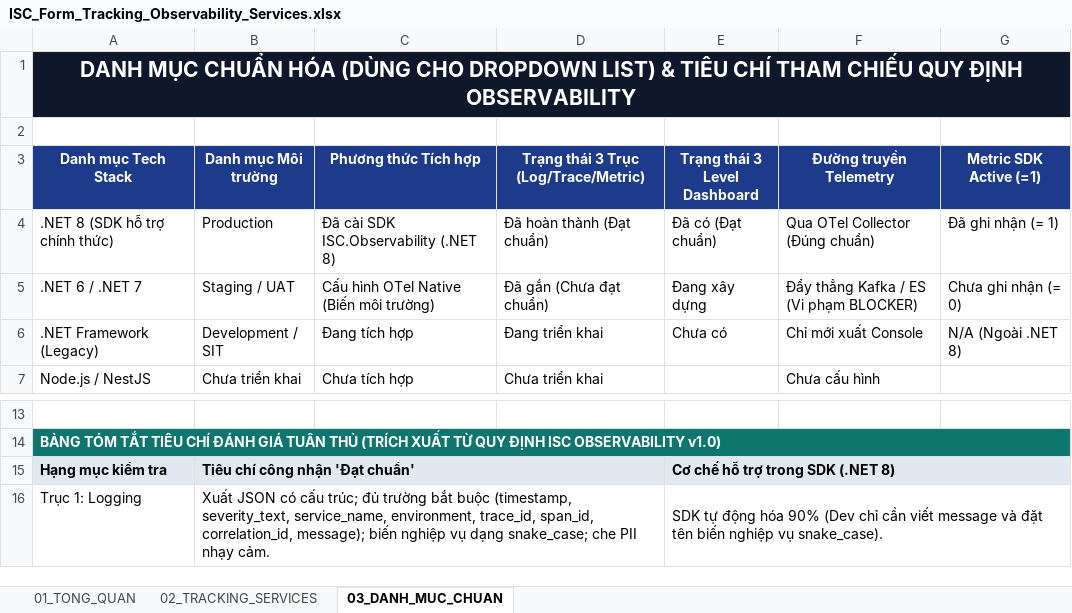
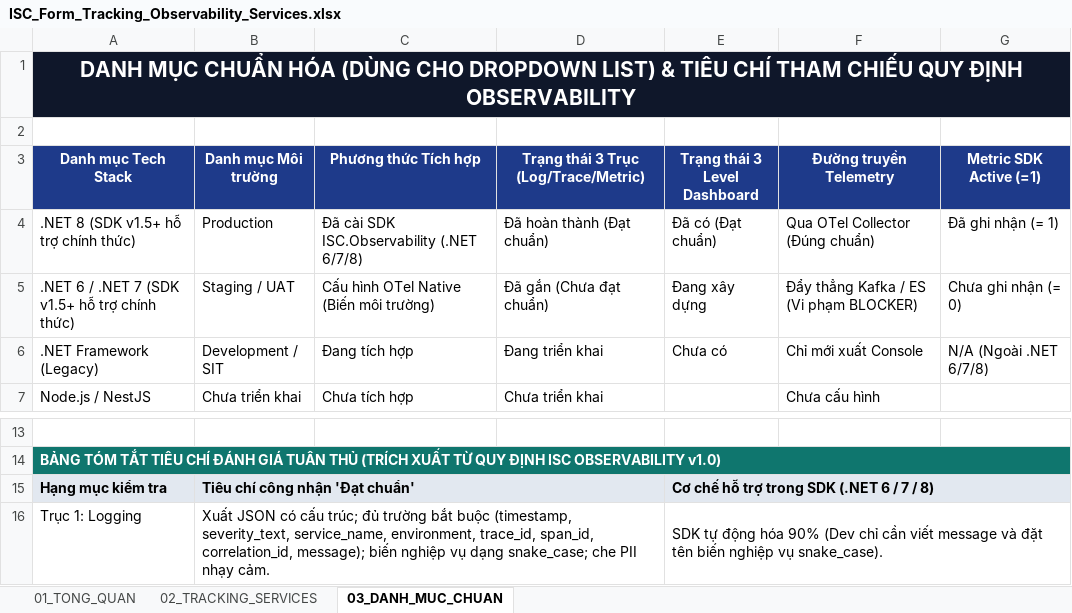
Before and after one commit to santete/observability-standard, an Excel workbook: docs/ISC_Form_Tracking_Observability_Services.xlsx, sheet 03_DANH_MUC_CHUAN, drawn as a sheet; only a part is shown, gaps mark what is left out; values as stored, in another font and other column widths than the file's, no borders; the diff names each change by its address in the sheet, - before the commit and + after, or states it on an @@ line.

Commit message:
feat(sdk): support multi-targeting net6.0;net7.0;net8.0 in ISC.Observability v1.5.0 & update tracking Excel

```diff
--- a/docs/ISC_Form_Tracking_Observability_Services.xlsx (sheet 03_DANH_MUC_CHUAN)
+++ b/docs/ISC_Form_Tracking_Observability_Services.xlsx (sheet 03_DANH_MUC_CHUAN)
-A4 (Danh mục Tech Stack): .NET 8 (SDK hỗ trợ chính thức)
+A4 (Danh mục Tech Stack): .NET 8 (SDK v1.5+ hỗ trợ chính thức)
-C4 (Phương thức Tích hợp): Đã cài SDK ISC.Observability (.NET 8)
+C4 (Phương thức Tích hợp): Đã cài SDK ISC.Observability (.NET 6/7/8)
-A5 (Danh mục Tech Stack): .NET 6 / .NET 7
+A5 (Danh mục Tech Stack): .NET 6 / .NET 7 (SDK v1.5+ hỗ trợ chính thức)
-G6 (Metric SDK Active (=1)): N/A (Ngoài .NET 8)
+G6 (Metric SDK Active (=1)): N/A (Ngoài .NET 6/7/8)
-E15 (Trạng thái 3 Level Dashboard): Cơ chế hỗ trợ trong SDK (.NET 8)
+E15 (Trạng thái 3 Level Dashboard): Cơ chế hỗ trợ trong SDK (.NET 6 / 7 / 8)
```
Also changed, not shown: sheet 02_TRACKING_SERVICES, sheet 01_TONG_QUAN, 8 other files.
